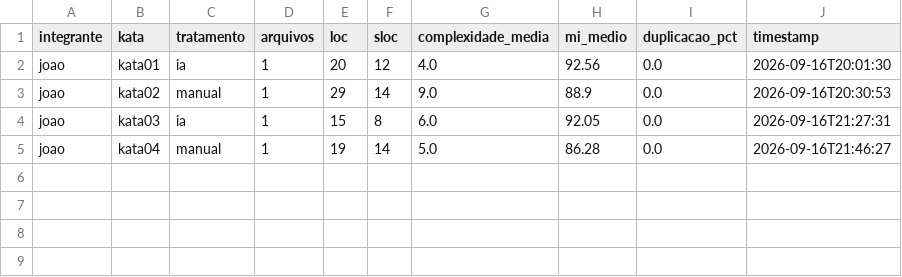
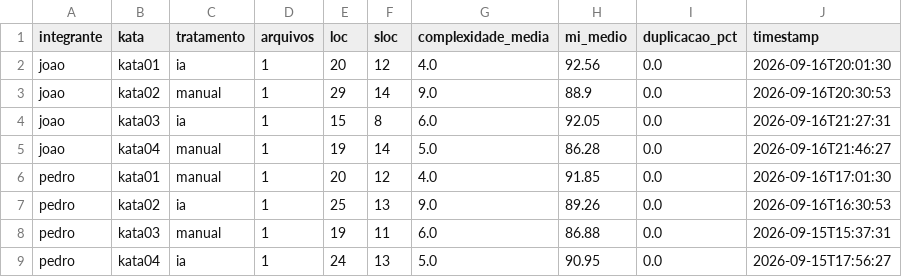
Before and after one commit to candian15/LabExpGRP, a CSV file: LAB02/metrics.csv, drawn as a sheet.

Commit message:
Botando a metrica e oss trials no local certo

```diff
--- a/LAB02/metrics.csv
+++ b/LAB02/metrics.csv
@@ -5 +5,5 @@ joao,kata03,ia,1,15,8,6.0,92.05,0.0,2026-09-16T21:27:31
 joao,kata04,manual,1,19,14,5.0,86.28,0.0,2026-09-16T21:46:27
+pedro,kata01,manual,1,20,12,4.0,91.85,0.0,2026-09-16T17:01:30
+pedro,kata02,ia,1,25,13,9.0,89.26,0.0,2026-09-16T16:30:53
+pedro,kata03,manual,1,19,11,6.0,86.88,0.0,2026-09-15T15:37:31
+pedro,kata04,ia,1,24,13,5.0,90.95,0.0,2026-09-15T17:56:27
```
Also changed, not shown: LAB02/tests.csv, LAB02/trials.csv, 1 other file.
